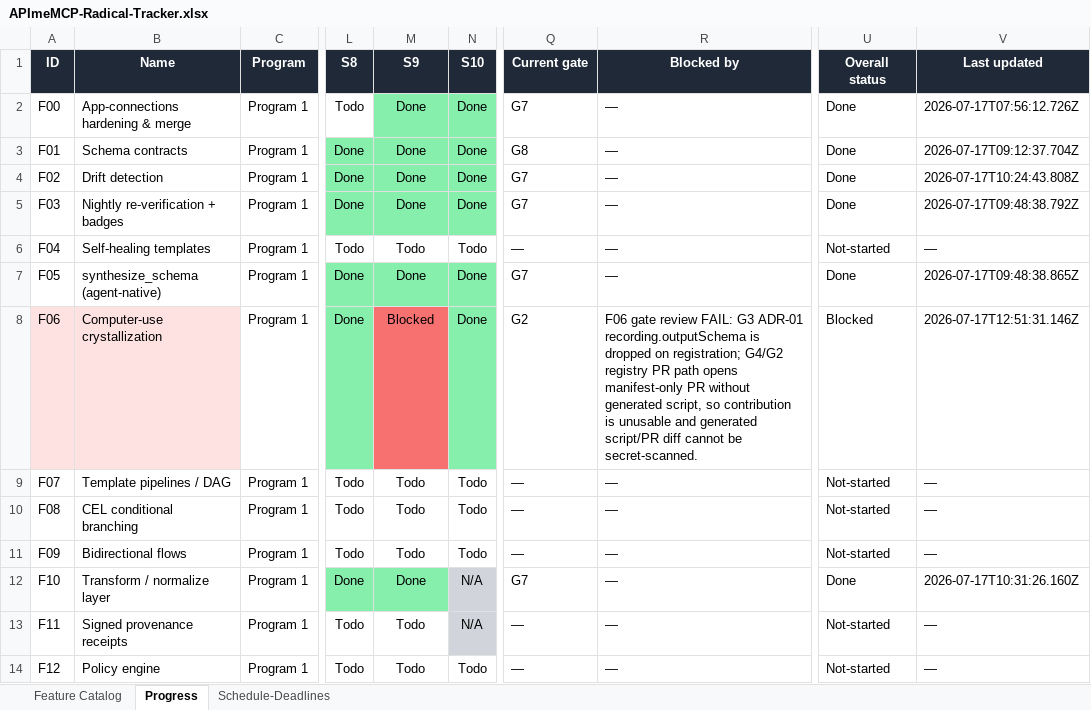
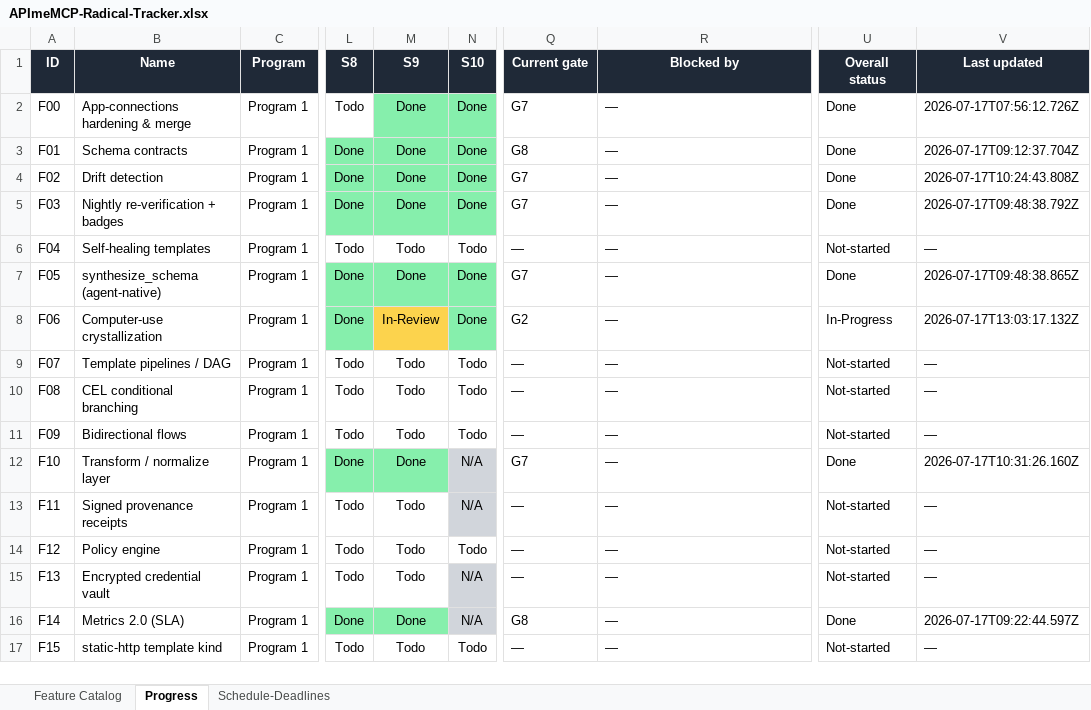
Before and after one commit to NeetigyaShah/APImeMCP, an Excel workbook: radical-pipeline/05-tracking/APImeMCP-Radical-Tracker.xlsx, sheet Progress, drawn as a sheet; only a part is shown, gaps mark what is left out; the shorter side is filled out with more unchanged rows; values as stored, in another font and other column widths than the file's, no borders; conditional formats not drawn; the diff names each change by its address in the sheet, - before the commit and + after, or states it on an @@ line.

```diff
--- a/radical-pipeline/05-tracking/APImeMCP-Radical-Tracker.xlsx (sheet Progress)
+++ b/radical-pipeline/05-tracking/APImeMCP-Radical-Tracker.xlsx (sheet Progress)
-A8:B8 fill: #FEE2E2
+A8:B8 fill: none
-M8 (S9): Blocked
+M8 (S9): In-Review
-M8 fill: #F87171
+M8 fill: #FCD34D
-R8 (Blocked by): F06 gate review FAIL: G3 ADR-01 recording.outputSchema is dropped on registration; G4/G2 registry PR path opens manifest-only PR without generated script, so contribution is unusable and generated script/PR diff cannot be secret-scanned.
+R8 (Blocked by): —
-U8 (Overall status): Blocked
+U8 (Overall status): In-Progress
-V8 (Last updated): 2026-07-17T12:51:31.146Z
+V8 (Last updated): 2026-07-17T13:03:17.132Z
```
Also changed, not shown: sheet Schedule-Deadlines, 8 other files.
